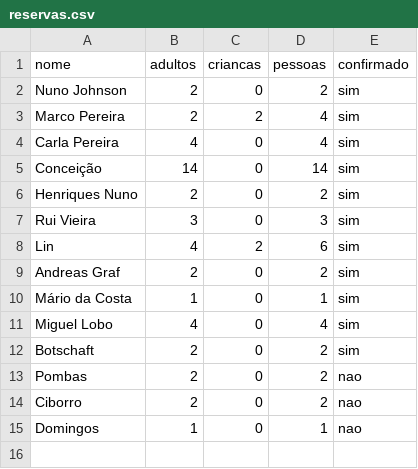
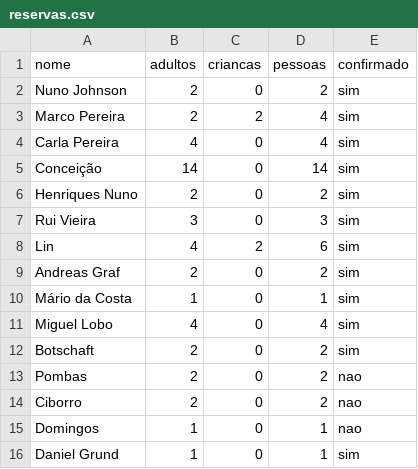
Before and after one commit to associacaoportuguesatugas-source/Tugas-, a CSV file: reservas-natal/reservas.csv, drawn as a sheet; the diff names each change by its address in the sheet, - before the commit and + after, or states it on an @@ line.

```diff
--- a/reservas-natal/reservas.csv
+++ b/reservas-natal/reservas.csv
+row 16: Daniel Grund | 1 | 0 | 1 | sim
```
Also changed, not shown: 1 other file.
